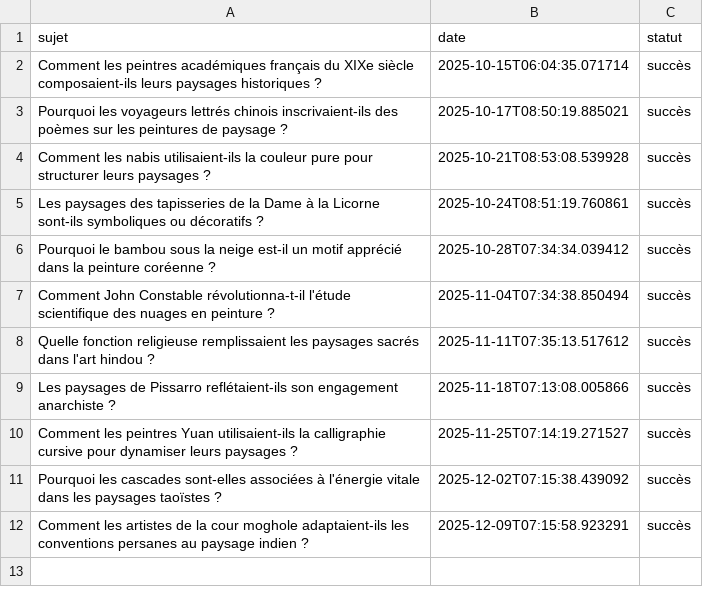
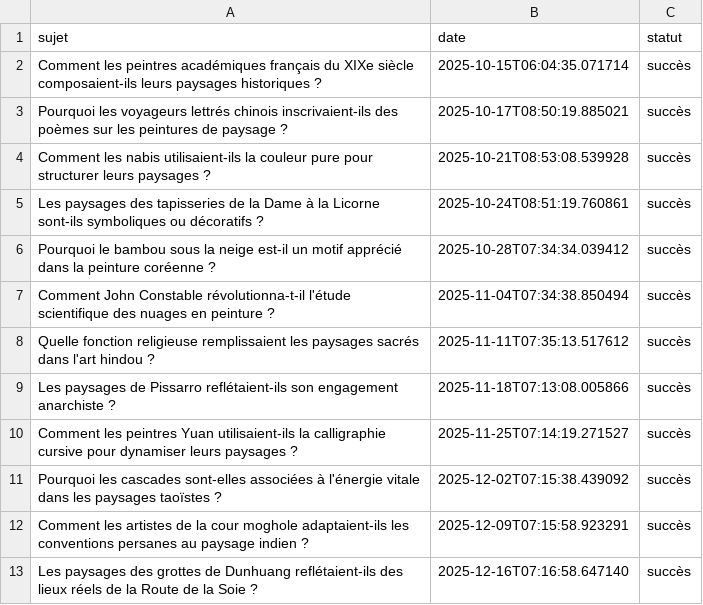
Before and after one commit to Metalosmose21/Nature-3, a CSV file: sujets_traites.csv, drawn as a sheet; the diff names each change by its address in the sheet, - before the commit and + after, or states it on an @@ line.

```diff
--- a/sujets_traites.csv
+++ b/sujets_traites.csv
+row 13: Les paysages des grottes de Dunhuang reflétaient-ils des lieux réels de la Route de la Soie ? | 2025-12-16T07:16:58.647140 | succès
```
Also changed, not shown: sujets.csv.
